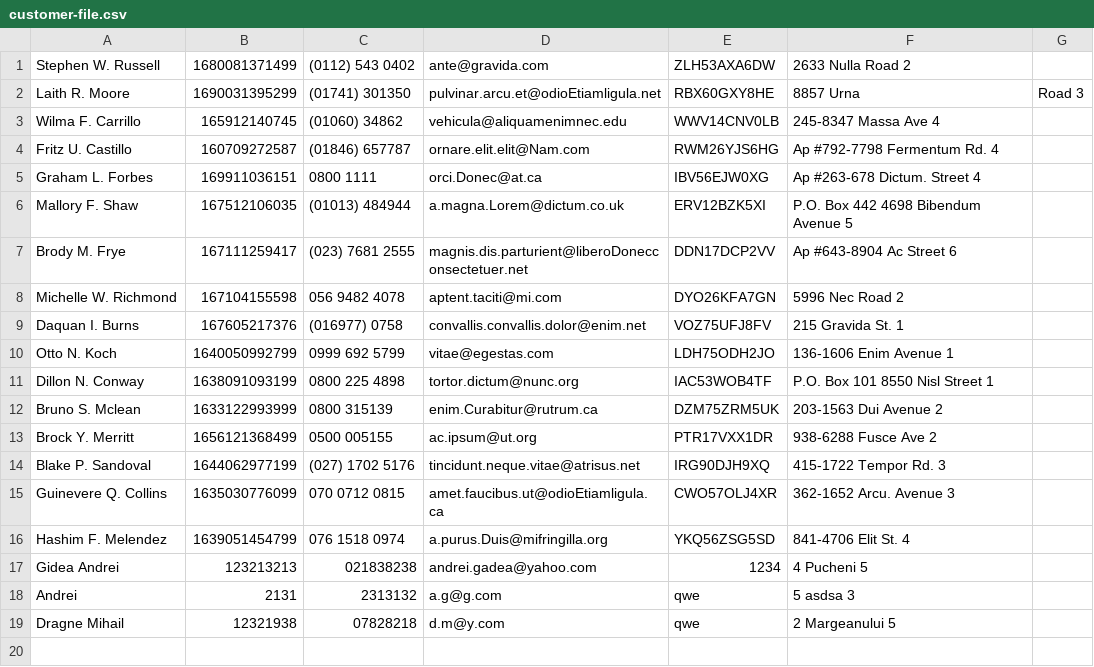
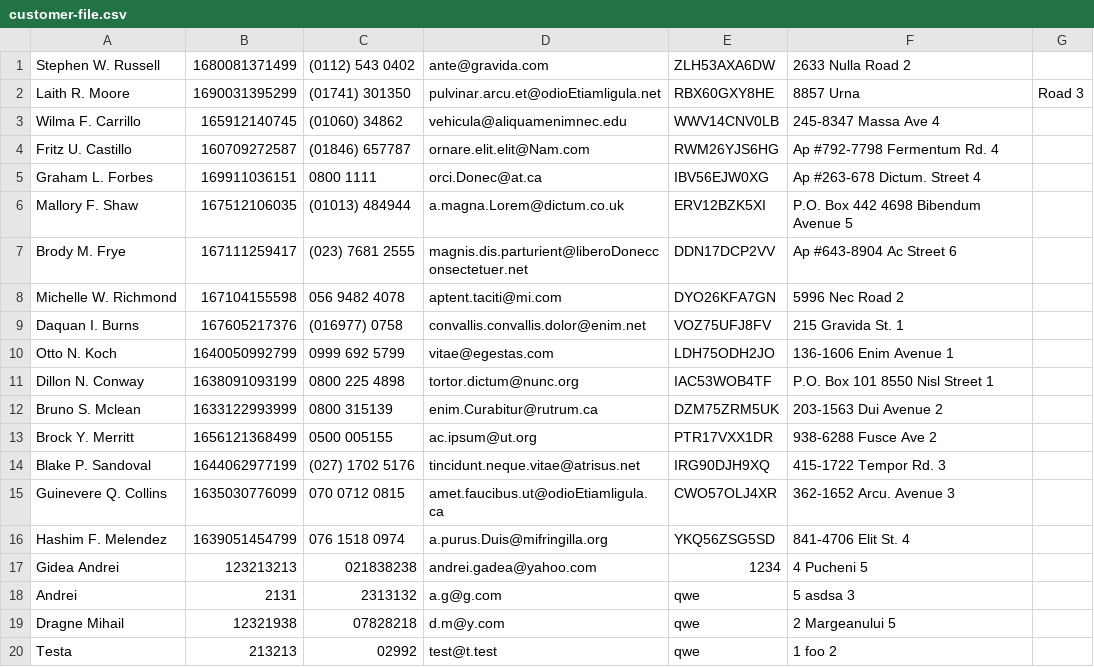
Before and after one commit to andreiG98/SupplementsShop, a CSV file: out/production/SupplementsShop/shop/configuration/customer-file.csv, drawn as a sheet.

```diff
--- a/out/production/SupplementsShop/shop/configuration/customer-file.csv
+++ b/out/production/SupplementsShop/shop/configuration/customer-file.csv
@@ -19 +19,2 @@ Andrei, 2131, 2313132, a.g@g.com, qwe, 5 asdsa 3
 Dragne Mihail, 12321938, 07828218, d.m@y.com, qwe, 2 Margeanului 5
+Testa, 213213, 02992, test@t.test, qwe, 1 foo 2
```
Also changed, not shown: out/production/SupplementsShop/shop/configuration/audit.csv, out/production/SupplementsShop/shop/configuration/product-file.csv, 23 other files.
